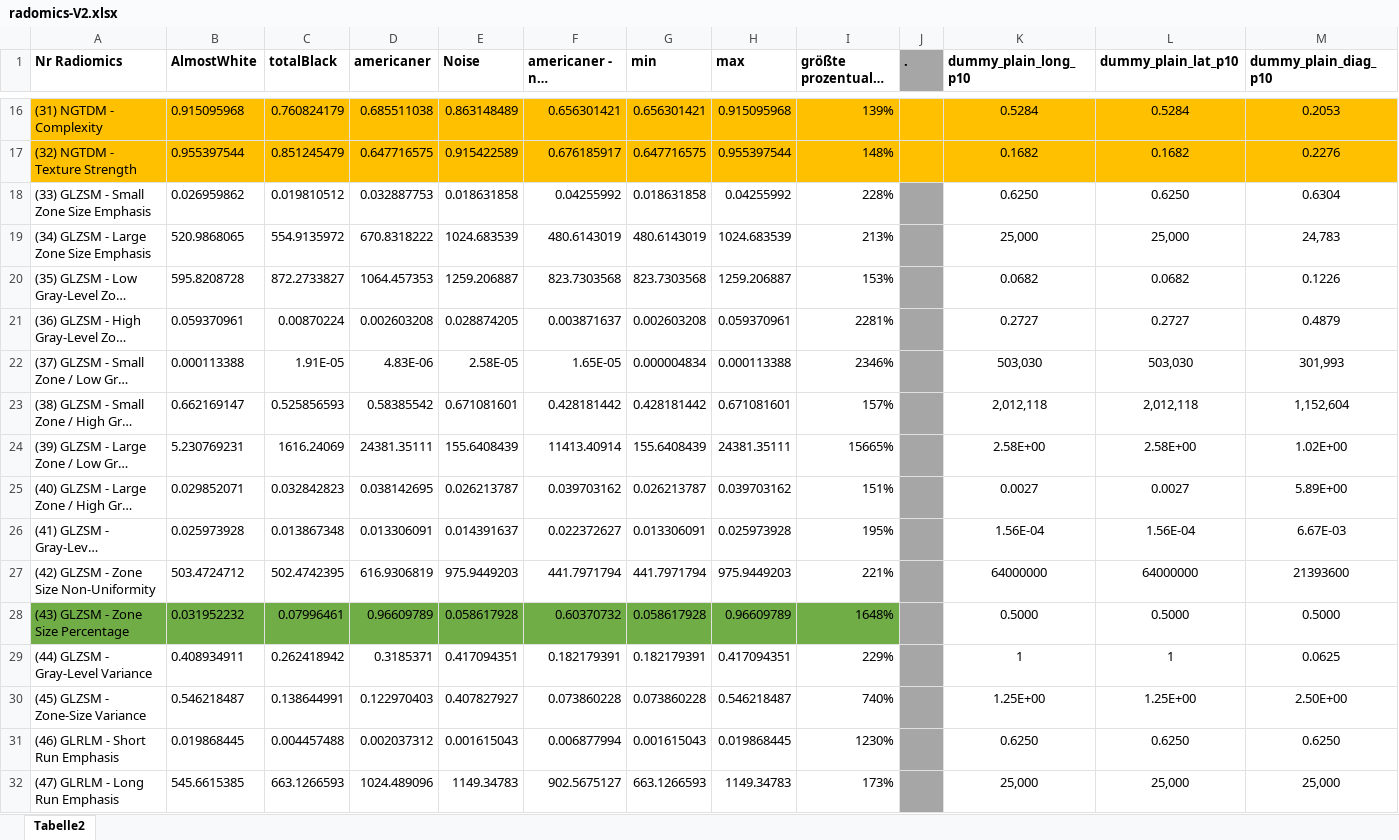
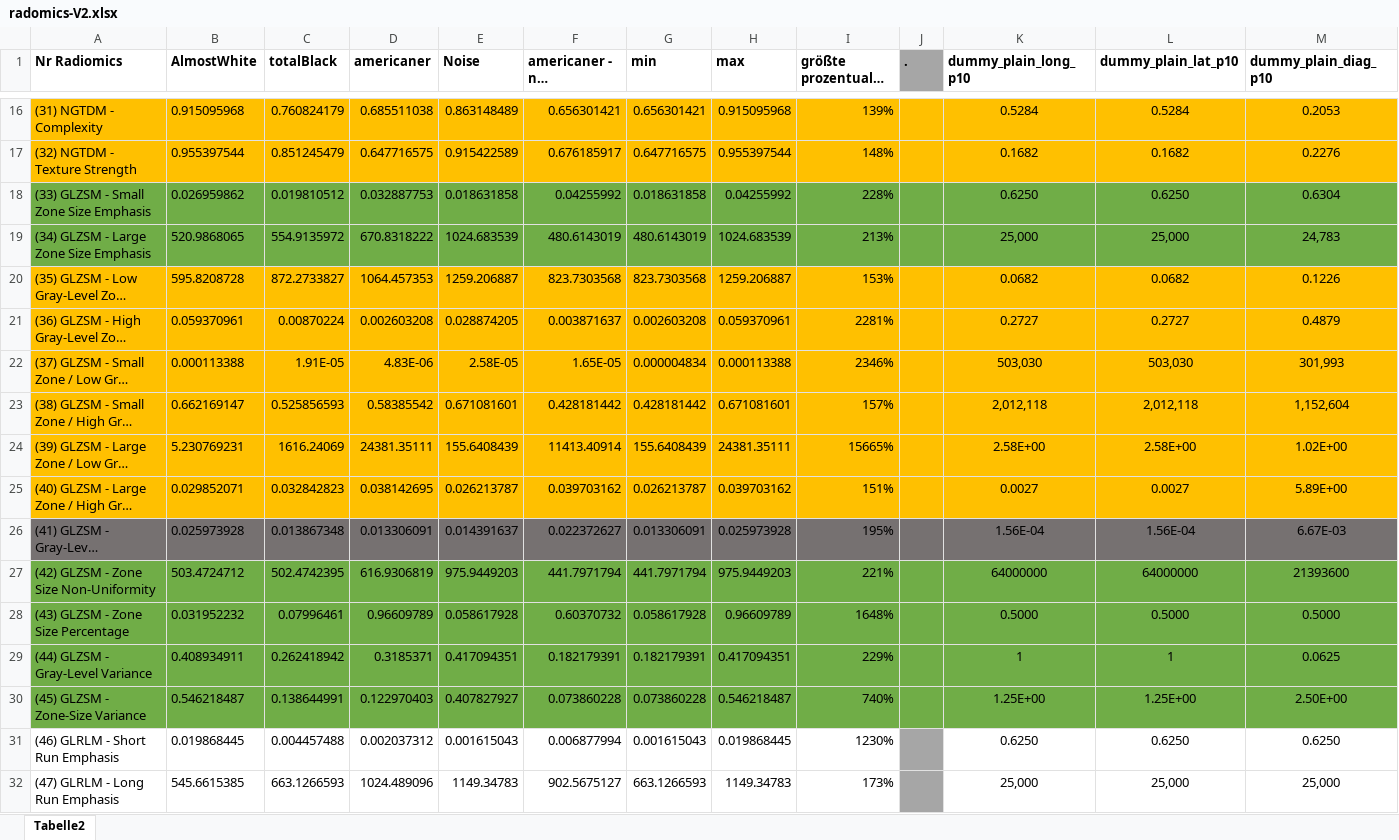
Before and after one commit to thomaskuestner/TAToolbox, an Excel workbook: temp_always_keep_important_data_elsewhere/radomics-V2.xlsx, sheet Tabelle2, drawn as a sheet; only a part is shown, gaps mark what is left out; long unchanged cells end in …; values as stored, in another font and other column widths than the file's, no borders; table styles not drawn; the diff covers the shown part only; the diff names each change by its address in the sheet, - before the commit and + after, or states it on an @@ line.

```diff
--- a/temp_always_keep_important_data_elsewhere/radomics-V2.xlsx (sheet Tabelle2)
+++ b/temp_always_keep_important_data_elsewhere/radomics-V2.xlsx (sheet Tabelle2)
-A18:I19 fill: none
+A18:I19 fill: #70AD47
-J18:J19 fill: #A6A6A6
+J18:J19 fill: #70AD47
-K18:M19 fill: none
+K18:M19 fill: #70AD47
-A20:I25 fill: none
+A20:I25 fill: #FFC000
-J20:J25 fill: #A6A6A6
+J20:J25 fill: #FFC000
-K20:M25 fill: none
+K20:M25 fill: #FFC000
-A26:I26 fill: none
+A26:I26 fill: #767171
-J26 fill: #A6A6A6
+J26 fill: #767171
-K26:M26 fill: none
+K26:M26 fill: #767171
-A27:I27 fill: none
+A27:I27 fill: #70AD47
-J27:J30 fill: #A6A6A6
+J27:J30 fill: #70AD47
-K27:M30 fill: none
+K27:M30 fill: #70AD47
-A29:I30 fill: none
+A29:I30 fill: #70AD47
```
Also changed, not shown: cell formats elsewhere in this sheet, 2 other files.
